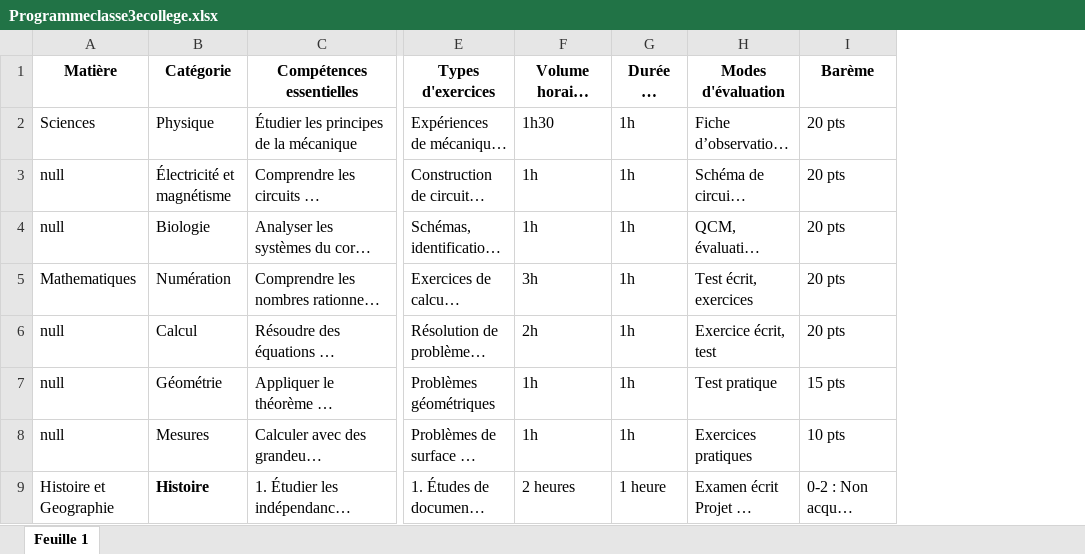
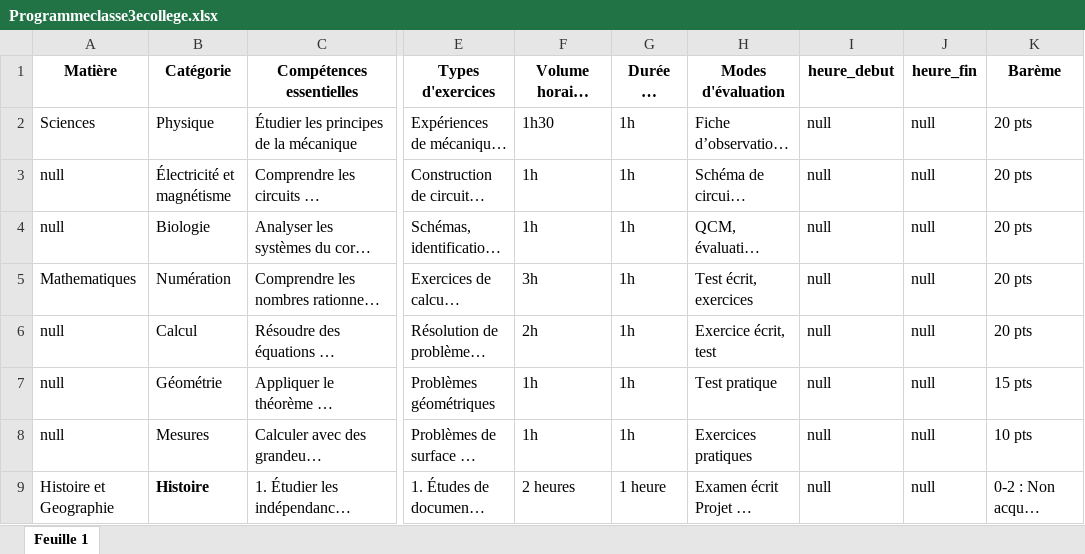
Before and after one commit to JeanneDiop/Gestion-Scolaire, an Excel workbook: resources/Programmes/Programmeclasse3ecollege.xlsx, sheet Feuille 1, drawn as a sheet; only a part is shown, gaps mark what is left out; long unchanged cells end in …; values as stored, in another font and other column widths than the file's, no borders; the diff names each change by its address in the sheet, - before the commit and + after, or states it on an @@ line.

Commit message:
quelques modifications sur les programmes par defauts

```diff
--- a/resources/Programmes/Programmeclasse3ecollege.xlsx (sheet Feuille 1)
+++ b/resources/Programmes/Programmeclasse3ecollege.xlsx (sheet Feuille 1)
+column I (heure_debut), rows 2-9: all null
+column J (heure_fin), rows 2-9: all null
```
Also changed, not shown: resources/Programmes/Programmeclasse4ecollege.xlsx, resources/Programmes/Programmeclasse5ecollege.xlsx, 22 other files.
